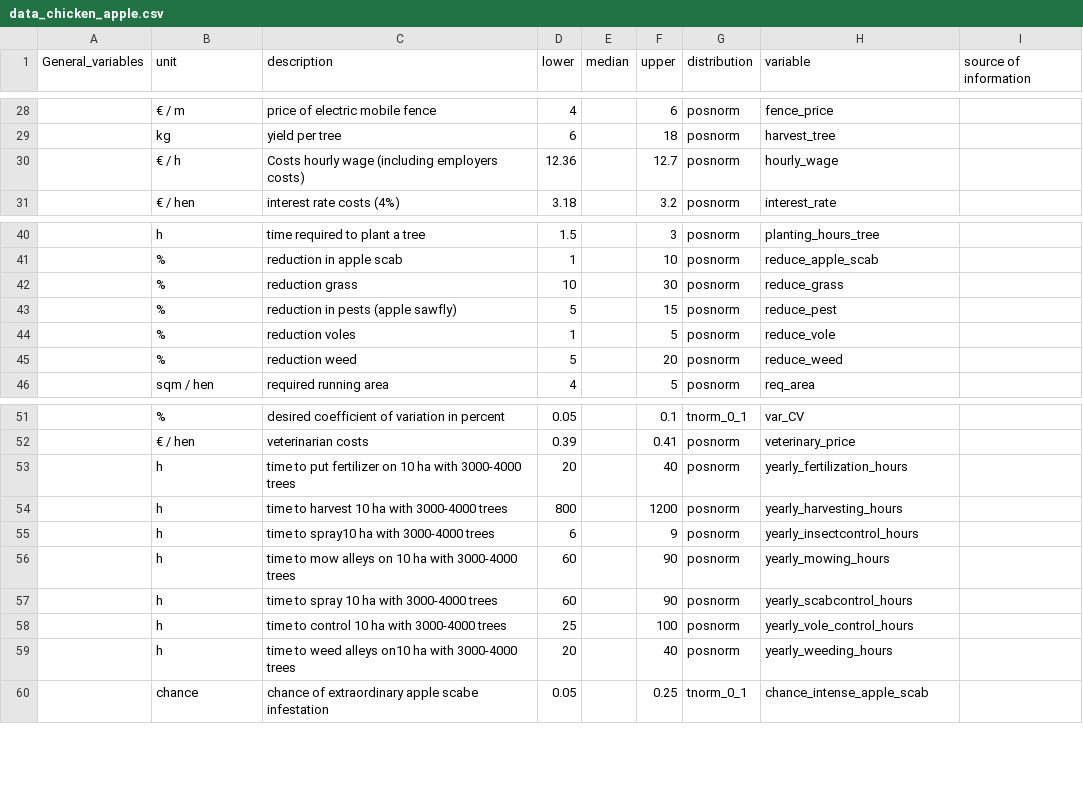
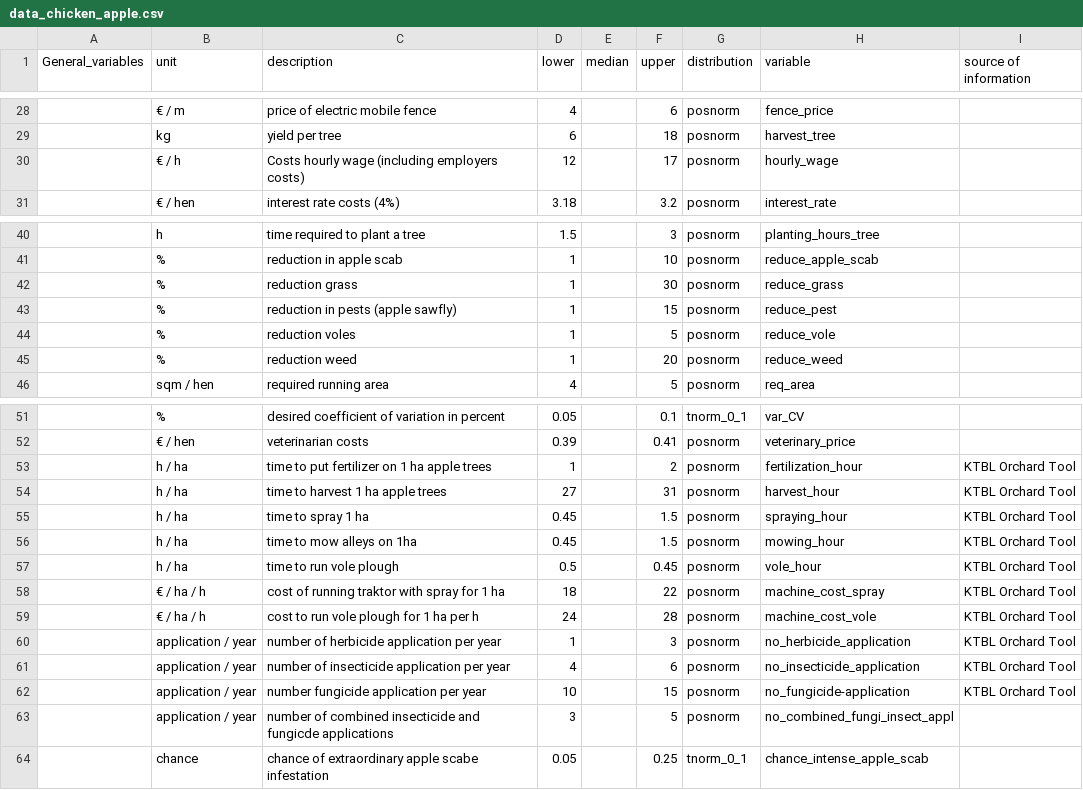
Before and after one commit to zoeheuschkel/DA_course_2021, a CSV file: data/data_chicken_apple.csv, drawn as a sheet; only a part is shown, gaps mark what is left out.

Commit message:
added cost and time to do insect / vole / fungi control of KTBL

```diff
--- a/data/data_chicken_apple.csv
+++ b/data/data_chicken_apple.csv
@@ -29,3 +29,3 @@ General_variables ,unit,description,lower,median,upper,distribution,variable,sou
 ,kg  ,yield per tree,6,,18,posnorm,harvest_tree,
-,€ / h,Costs hourly wage (including employers costs),12.36,,12.7,posnorm,hourly_wage,
+,€ / h,Costs hourly wage (including employers costs),12,,17,posnorm,hourly_wage,
 ,€ / hen,interest rate costs (4%),3.18,,3.2,posnorm,interest_rate,
@@ -41,6 +41,6 @@ General_variables ,unit,description,lower,median,upper,distribution,variable,sou
 ,%,reduction in apple scab,1,,10,posnorm,reduce_apple_scab,
-,%,reduction grass,10,,30,posnorm,reduce_grass,
-,%,reduction in pests (apple sawfly),5,,15,posnorm,reduce_pest,
+,%,reduction grass,1,,30,posnorm,reduce_grass,
+,%,reduction in pests (apple sawfly),1,,15,posnorm,reduce_pest,
 ,%,reduction voles,1,,5,posnorm,reduce_vole,
-,%,reduction weed ,5,,20,posnorm,reduce_weed,
+,%,reduction weed ,1,,20,posnorm,reduce_weed,
 ,sqm /  hen,required running area,4,,5,posnorm,req_area,
@@ -52,9 +52,13 @@ General_variables ,unit,description,lower,median,upper,distribution,variable,sou
 ,€ / hen,veterinarian costs,0.39,,0.41,posnorm,veterinary_price,
-,h   ,time to put fertilizer on 10 ha with 3000-4000 trees,20,,40,posnorm,yearly_fertilization_hours,
-,h   ,time to harvest 10 ha with 3000-4000 trees,800,,1200,posnorm,yearly_harvesting_hours,
-,h   ,time to spray10 ha with 3000-4000 trees,6,,9,posnorm,yearly_insectcontrol_hours,
-,h   ,time to mow alleys on 10 ha with 3000-4000 trees,60,,90,posnorm,yearly_mowing_hours,
-,h   ,time to spray 10 ha with 3000-4000 trees,60,,90,posnorm,yearly_scabcontrol_hours,
-,h   ,time to control 10 ha with 3000-4000 trees,25,,100,posnorm,yearly_vole_control_hours,
-,h   ,time to weed alleys on10 ha with 3000-4000 trees,20,,40,posnorm,yearly_weeding_hours,
+,h / ha   ,time to put fertilizer on 1 ha apple trees,1,,2,posnorm,fertilization_hour,KTBL Orchard Tool
+,h / ha   ,time to harvest 1 ha apple trees,27,,31,posnorm,harvest_hour,KTBL Orchard Tool
+,h / ha   ,time to spray 1 ha ,0.45,,1.5,posnorm,spraying_hour,KTBL Orchard Tool
+,h / ha   ,time to mow alleys on 1ha,0.45,,1.5,posnorm,mowing_hour,KTBL Orchard Tool
+,h / ha   ,time to run vole plough,0.5,,0.45,posnorm,vole_hour,KTBL Orchard Tool
+,€ / ha / h,cost of running traktor with spray for 1 ha,18,,22,posnorm,machine_cost_spray,KTBL Orchard Tool
+,€ / ha / h,cost to run vole plough for 1 ha per h,24,,28,posnorm,machine_cost_vole,KTBL Orchard Tool
+,application / year,number of herbicide application per year,1,,3,posnorm,no_herbicide_application,KTBL Orchard Tool
+,application / year,number of insecticide application per year,4,,6,posnorm,no_insecticide_application,KTBL Orchard Tool
+,application / year,number fungicide application per year,10,,15,posnorm,no_fungicide-application,KTBL Orchard Tool
+,application / year,number of combined insecticide and fungicde applications,3,,5,posnorm,no_combined_fungi_insect_appl,
 ,chance,chance of extraordinary apple scabe infestation,0.05,,0.25,tnorm_0_1 ,chance_intense_apple_scab,
```
